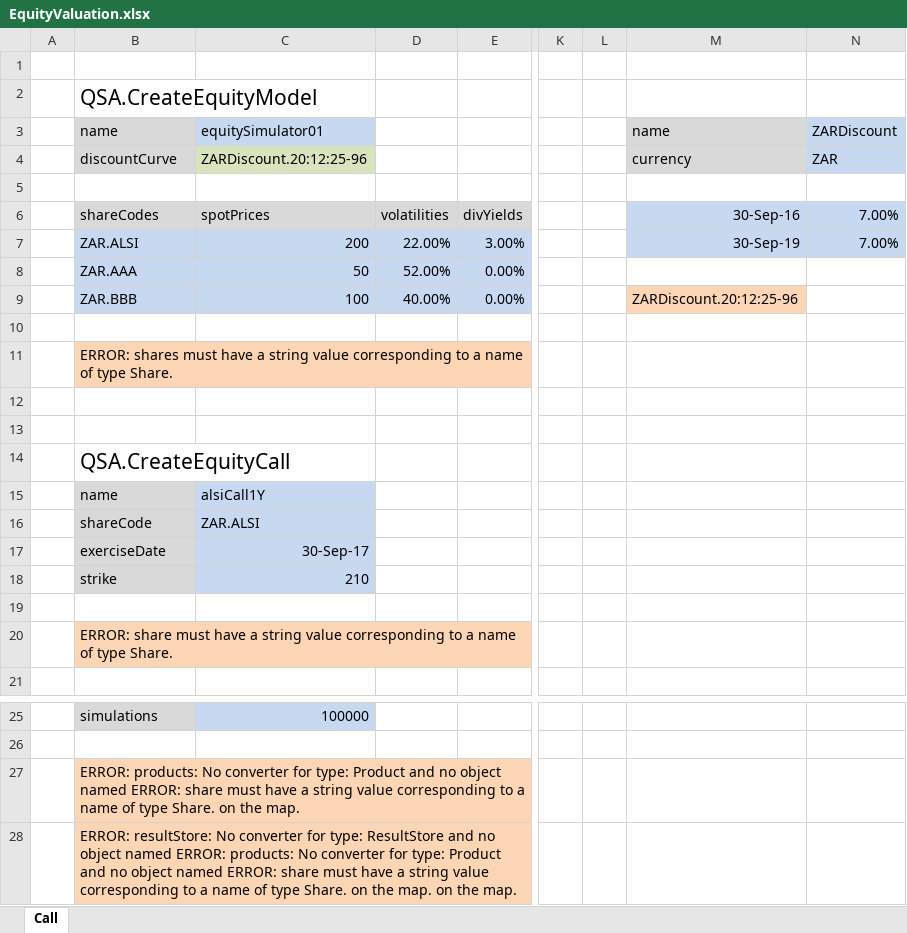
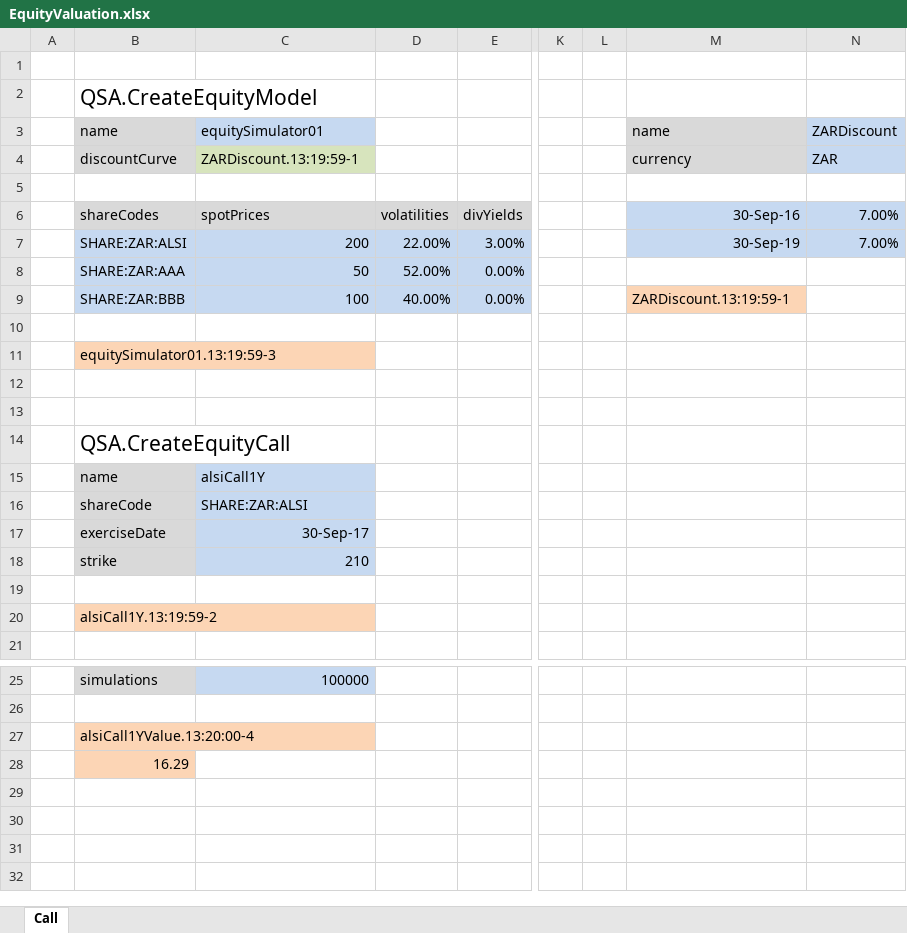
Before and after one commit to JamesLTaylor/QuantSA, an Excel workbook: ExcelExamples/EquityValuation.xlsx, sheet Call, drawn as a sheet; only a part is shown, gaps mark what is left out; values as stored, in another font and other column widths than the file's, no borders; the diff names each change by its address in the sheet, - before the commit and + after, or states it on an @@ line.

Commit message:
Fix example sheets.

```diff
--- a/ExcelExamples/EquityValuation.xlsx (sheet Call)
+++ b/ExcelExamples/EquityValuation.xlsx (sheet Call)
-C4: ZARDiscount.20:12:25-96
+C4: ZARDiscount.13:19:59-1
-B7: ZAR.ALSI
+B7: SHARE:ZAR:ALSI
-B8: ZAR.AAA
+B8: SHARE:ZAR:AAA
-B9: ZAR.BBB
+B9: SHARE:ZAR:BBB
-M9: ZARDiscount.20:12:25-96
+M9: ZARDiscount.13:19:59-1
-B11: ERROR: shares must have a string value corresponding to a name of type Share.
+B11: equitySimulator01.13:19:59-3
-C16: ZAR.ALSI
+C16: SHARE:ZAR:ALSI
-B20: ERROR: share must have a string value corresponding to a name of type Share.
+B20: alsiCall1Y.13:19:59-2
-B27: ERROR: products: No converter for type: Product and no object named ERROR: share must have a string value corresponding to a name of type Share. on the map.
+B27: alsiCall1YValue.13:20:00-4
-B28: ERROR: resultStore: No converter for type: ResultStore and no object named ERROR: products: No converter for type: Product and no object named ERROR: share must have a string value corresponding to a name of type Share. on the map. on the map.
+B28: 16.29
```
Also changed, not shown: ExcelExamples/NonFinancial.xlsx.
